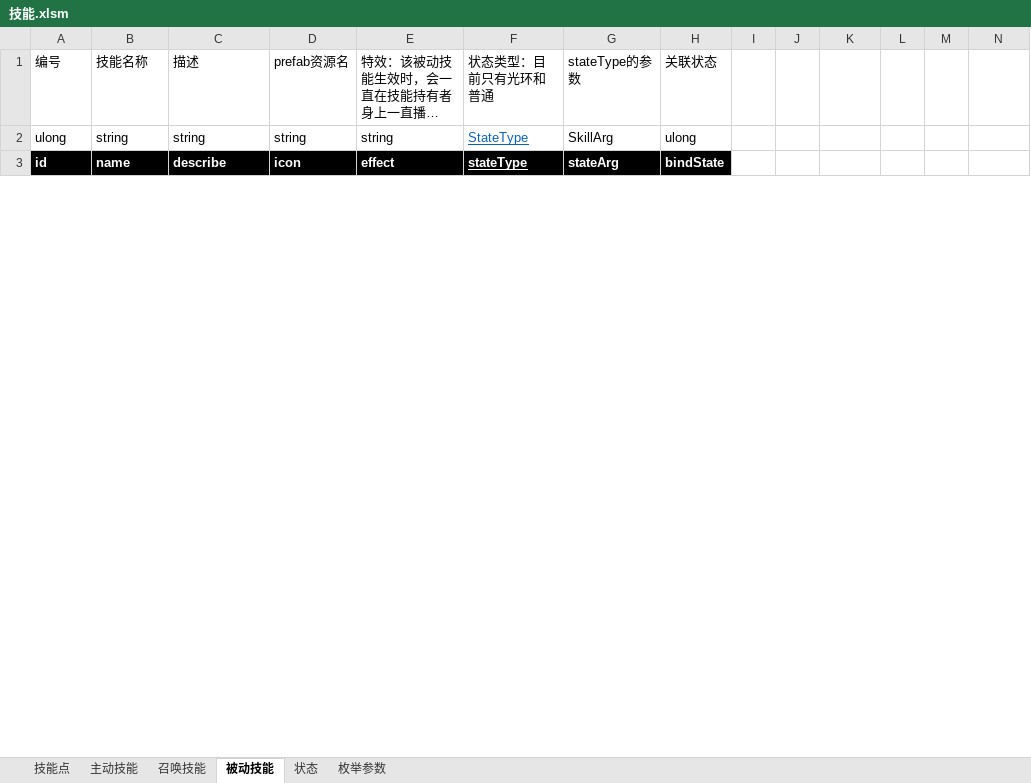
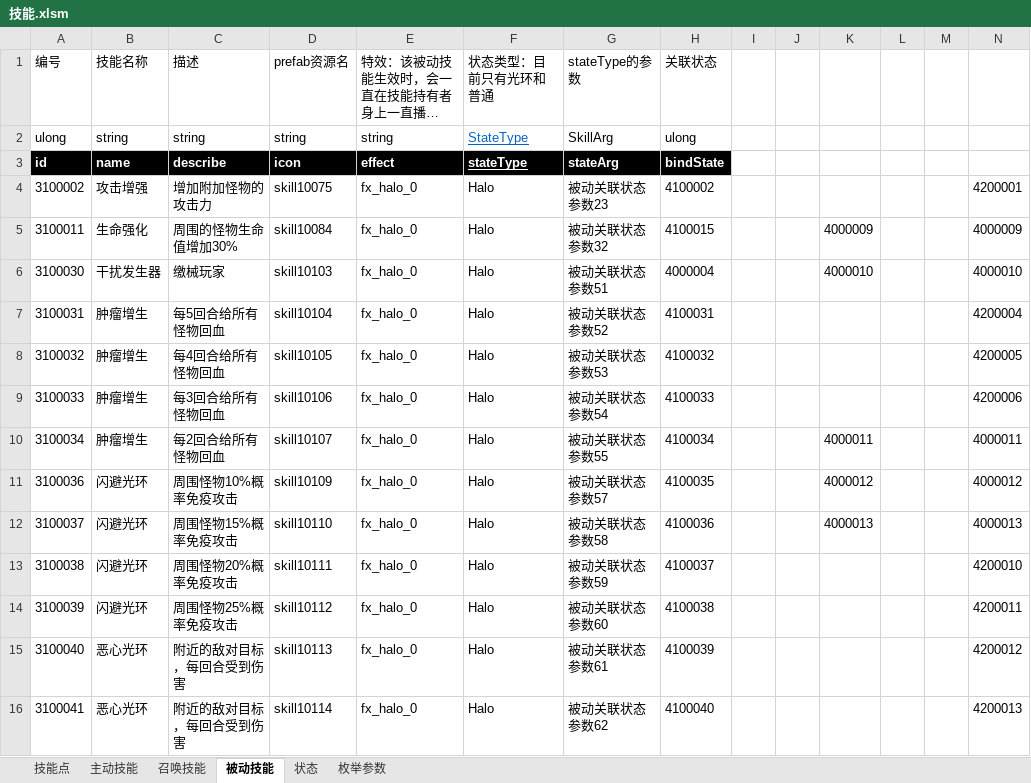
Before and after one commit to Canvastudio/Prometheus, an Excel workbook: Design/原始配置表/技能.xlsm, sheet 被动技能, drawn as a sheet; only a part is shown; long unchanged cells end in …; values as stored, in another font and other column widths than the file's, no borders; conditional formats and table styles not drawn; the diff covers the shown part only; the diff names each change by its address in the sheet, - before the commit and + after, or states it on an @@ line.

```diff
--- a/Design/原始配置表/技能.xlsm (sheet 被动技能)
+++ b/Design/原始配置表/技能.xlsm (sheet 被动技能)
+row 4: 3100002 | 攻击增强 | 增加附加怪物的攻击力 | skill10075 | fx_halo_0 | Halo | 被动关联状态参数23 | 4100002 |  |  |  |  |  | 4200001
+row 5: 3100011 | 生命强化 | 周围的怪物生命值增加30% | skill10084 | fx_halo_0 | Halo | 被动关联状态参数32 | 4100015 |  |  | 4000009 |  |  | 4000009
+row 6: 3100030 | 干扰发生器 | 缴械玩家 | skill10103 | fx_halo_0 | Halo | 被动关联状态参数51 | 4000004 |  |  | 4000010 |  |  | 4000010
+row 7: 3100031 | 肿瘤增生 | 每5回合给所有怪物回血 | skill10104 | fx_halo_0 | Halo | 被动关联状态参数52 | 4100031 |  |  |  |  |  | 4200004
+row 8: 3100032 | 肿瘤增生 | 每4回合给所有怪物回血 | skill10105 | fx_halo_0 | Halo | 被动关联状态参数53 | 4100032 |  |  |  |  |  | 4200005
+row 9: 3100033 | 肿瘤增生 | 每3回合给所有怪物回血 | skill10106 | fx_halo_0 | Halo | 被动关联状态参数54 | 4100033 |  |  |  |  |  | 4200006
+row 10: 3100034 | 肿瘤增生 | 每2回合给所有怪物回血 | skill10107 | fx_halo_0 | Halo | 被动关联状态参数55 | 4100034 |  |  | 4000011 |  |  | 4000011
+row 11: 3100036 | 闪避光环 | 周围怪物10%概率免疫攻击 | skill10109 | fx_halo_0 | Halo | 被动关联状态参数57 | 4100035 |  |  | 4000012 |  |  | 4000012
+row 12: 3100037 | 闪避光环 | 周围怪物15%概率免疫攻击 | skill10110 | fx_halo_0 | Halo | 被动关联状态参数58 | 4100036 |  |  | 4000013 |  |  | 4000013
+row 13: 3100038 | 闪避光环 | 周围怪物20%概率免疫攻击 | skill10111 | fx_halo_0 | Halo | 被动关联状态参数59 | 4100037 |  |  |  |  |  | 4200010
+row 14: 3100039 | 闪避光环 | 周围怪物25%概率免疫攻击 | skill10112 | fx_halo_0 | Halo | 被动关联状态参数60 | 4100038 |  |  |  |  |  | 4200011
+row 15: 3100040 | 恶心光环 | 附近的敌对目标，每回合受到伤害 | skill10113 | fx_halo_0 | Halo | 被动关联状态参数61 | 4100039 |  |  |  |  |  | 4200012
+row 16: 3100041 | 恶心光环 | 附近的敌对目标，每回合受到伤害 | skill10114 | fx_halo_0 | Halo | 被动关联状态参数62 | 4100040 |  |  |  |  |  | 4200013
```
Also changed, not shown: 2 added rows, 15 removed rows and 95 edited cells elsewhere in this sheet, charts or pictures, 3 other files.
